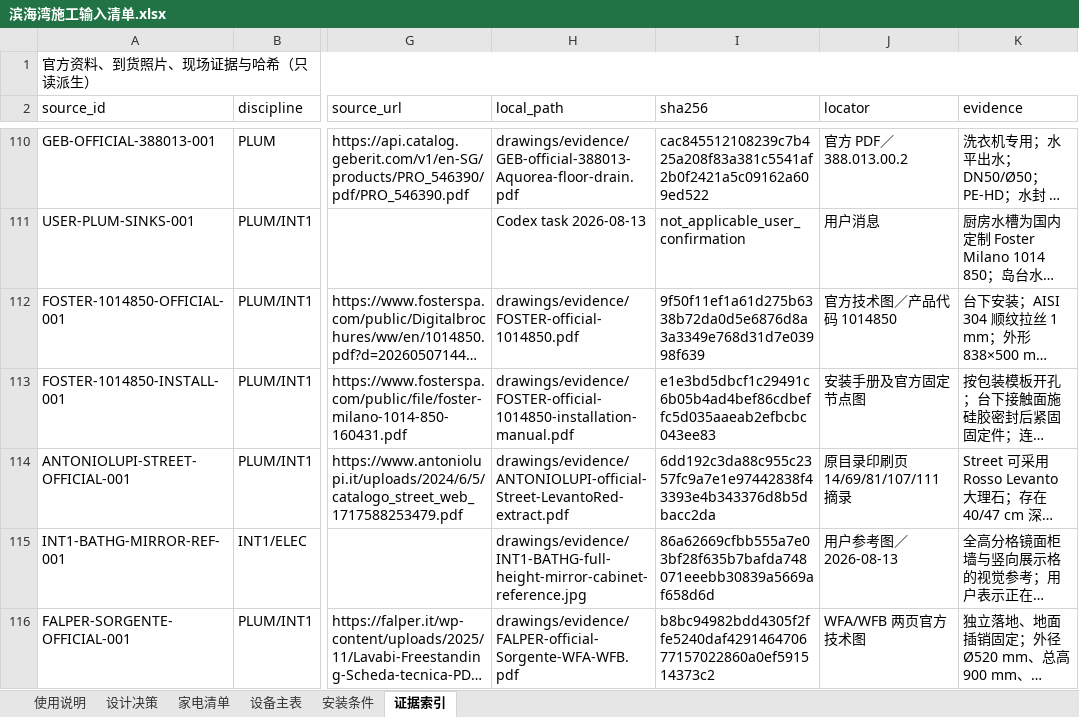
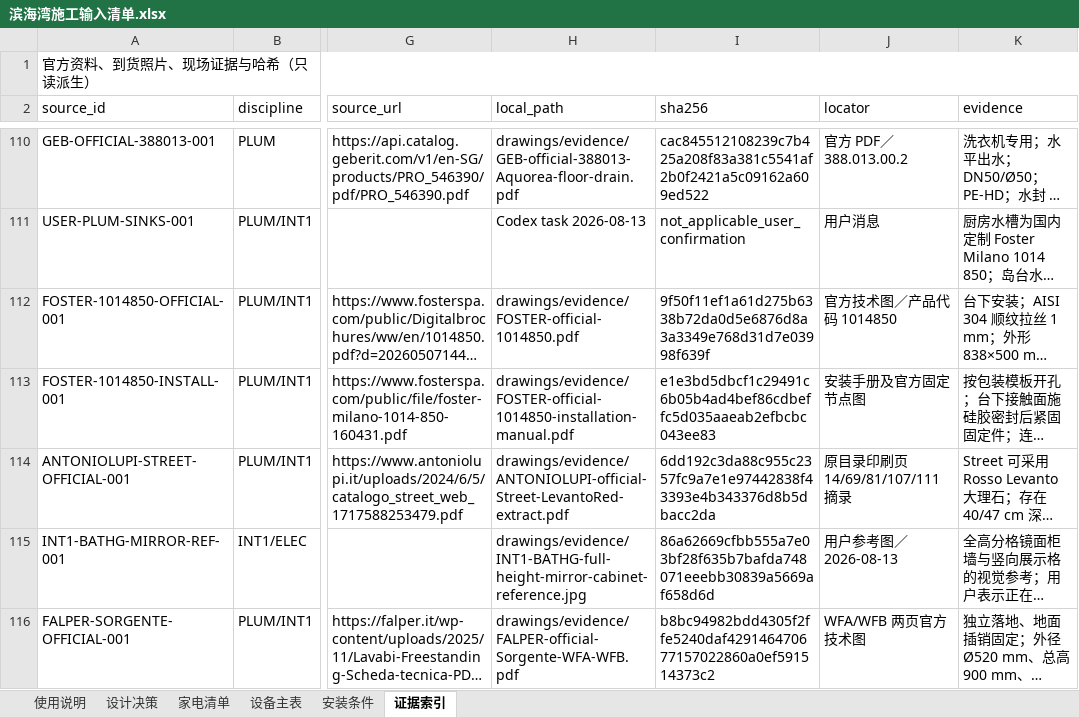
Before and after one commit to Weihan96/2504-GBTB-Yanlord-Zhuhai, an Excel workbook: output/forms/滨海湾施工输入清单.xlsx, sheet 证据索引, drawn as a sheet; only a part is shown, gaps mark what is left out; long unchanged cells end in …; values as stored, in another font and other column widths than the file's, no cell formats; table styles not drawn; the diff names each change by its address in the sheet, - before the commit and + after, or states it on an @@ line.

```diff
--- a/output/forms/滨海湾施工输入清单.xlsx (sheet 证据索引)
+++ b/output/forms/滨海湾施工输入清单.xlsx (sheet 证据索引)
-I112 (sha256): 9f50f11ef1a61d275b6338b72da0d5e6876d8a3a3349e768d31d7e03998f639
+I112 (sha256): 9f50f11ef1a61d275b6338b72da0d5e6876d8a3a3349e768d31d7e03998f639f
```
Also changed, not shown: sheet 安装条件, sheet 设备主表, cell formats, 17 other files.
